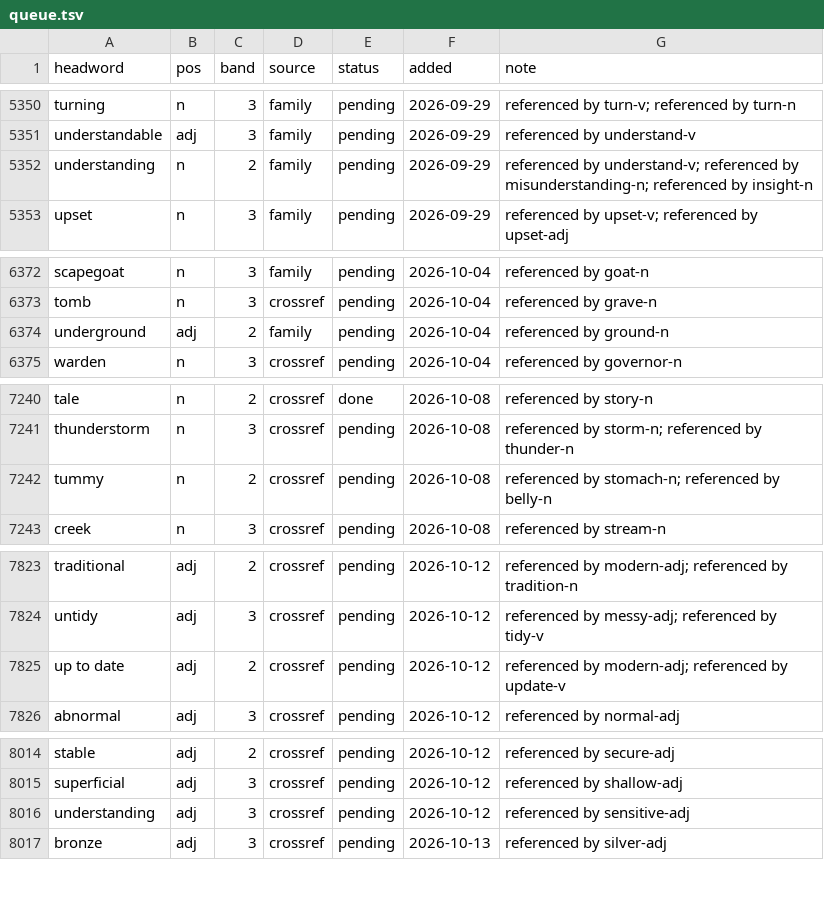
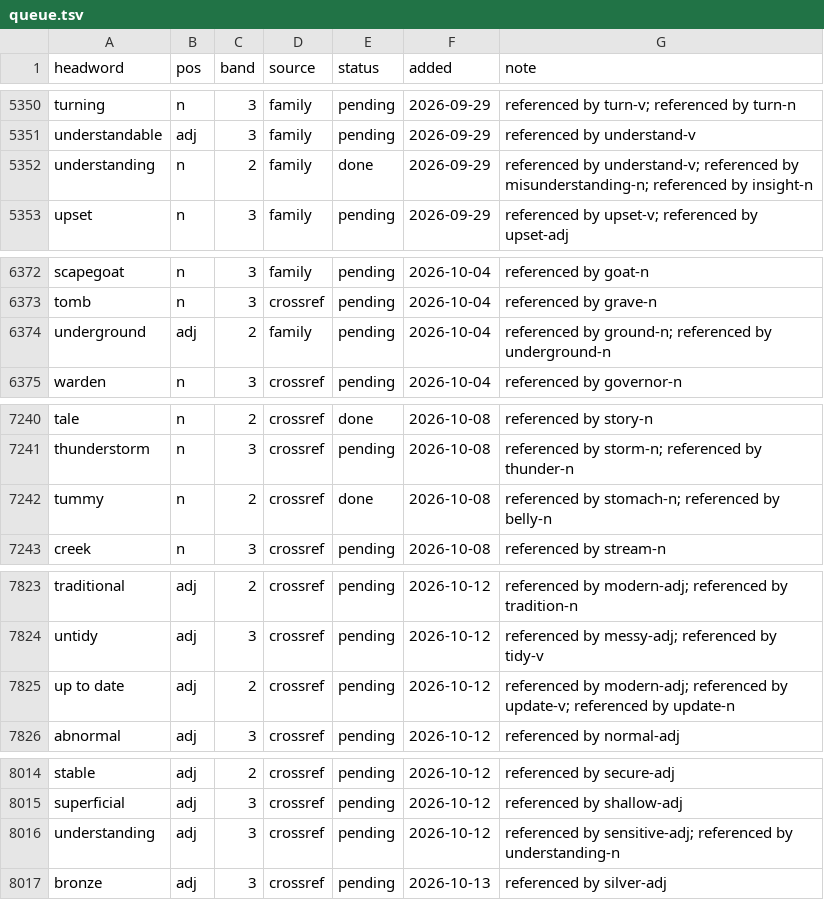
Before and after one commit to tkgally/eex-dict, a TSV file: headwords/queue.tsv, drawn as a sheet; only a part is shown, gaps mark what is left out; the diff covers the shown part only.

```diff
--- a/headwords/queue.tsv
+++ b/headwords/queue.tsv
@@ -5351,3 +5351,3 @@ turning	n	3	family	pending	2026-09-29	referenced by turn-v; referenced by turn-n
 understandable	adj	3	family	pending	2026-09-29	referenced by understand-v
-understanding	n	2	family	pending	2026-09-29	referenced by understand-v; referenced by misunderstanding-n; referenced by insight-n
+understanding	n	2	family	done	2026-09-29	referenced by understand-v; referenced by misunderstanding-n; referenced by insight-n
 upset	n	3	family	pending	2026-09-29	referenced by upset-v; referenced by upset-adj
@@ -6373,3 +6373,3 @@ scapegoat	n	3	family	pending	2026-10-04	referenced by goat-n
 tomb	n	3	crossref	pending	2026-10-04	referenced by grave-n
-underground	adj	2	family	pending	2026-10-04	referenced by ground-n
+underground	adj	2	family	pending	2026-10-04	referenced by ground-n; referenced by underground-n
 warden	n	3	crossref	pending	2026-10-04	referenced by governor-n
@@ -7241,3 +7241,3 @@ tale	n	2	crossref	done	2026-10-08	referenced by story-n
 thunderstorm	n	3	crossref	pending	2026-10-08	referenced by storm-n; referenced by thunder-n
-tummy	n	2	crossref	pending	2026-10-08	referenced by stomach-n; referenced by belly-n
+tummy	n	2	crossref	done	2026-10-08	referenced by stomach-n; referenced by belly-n
 creek	n	3	crossref	pending	2026-10-08	referenced by stream-n
@@ -7824,3 +7824,3 @@ traditional	adj	2	crossref	pending	2026-10-12	referenced by modern-adj; referenc
 untidy	adj	3	crossref	pending	2026-10-12	referenced by messy-adj; referenced by tidy-v
-up to date	adj	2	crossref	pending	2026-10-12	referenced by modern-adj; referenced by update-v
+up to date	adj	2	crossref	pending	2026-10-12	referenced by modern-adj; referenced by update-v; referenced by update-n
 abnormal	adj	3	crossref	pending	2026-10-12	referenced by normal-adj
@@ -8015,3 +8015,3 @@ stable	adj	2	crossref	pending	2026-10-12	referenced by secure-adj
 superficial	adj	3	crossref	pending	2026-10-12	referenced by shallow-adj
-understanding	adj	3	crossref	pending	2026-10-12	referenced by sensitive-adj
+understanding	adj	3	crossref	pending	2026-10-12	referenced by sensitive-adj; referenced by understanding-n
 bronze	adj	3	crossref	pending	2026-10-13	referenced by silver-adj
```
Also changed, not shown: 9 added rows and 16 edited cells elsewhere in this file, 48 other files.
